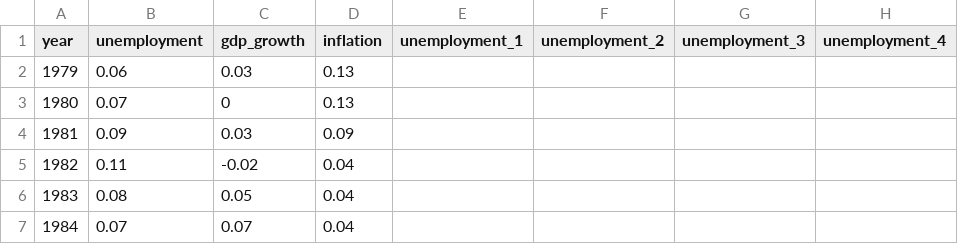
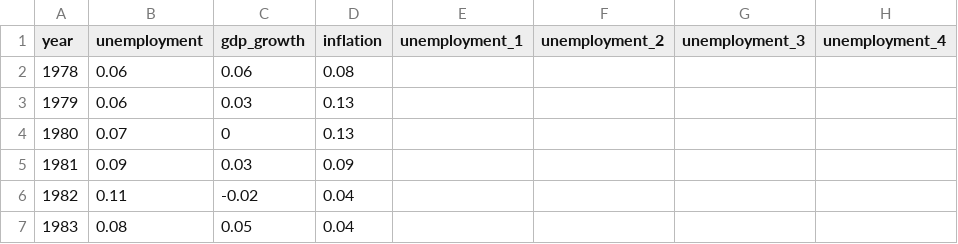
Before and after one commit to luajmelo/lucas-shock-prophet, a CSV file: data/years.csv, drawn as a sheet; only a part is shown; the shorter side is filled out with more unchanged rows; the diff names each change by its address in the sheet, - before the commit and + after, or states it on an @@ line.

```diff
--- a/data/years.csv
+++ b/data/years.csv
+row 2: 1978 | 0.06 | 0.06 | 0.08
```
Also changed, not shown: data/regional_data.csv, 2 other files.
